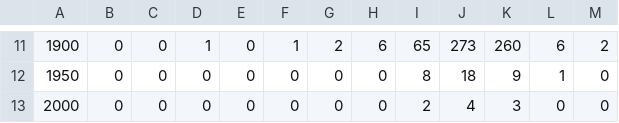
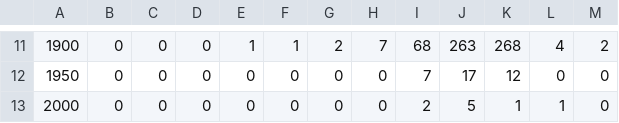
Before and after one commit to 16arpi/fouille-texte-2025, a CSV file: reports/figures/confusion/clf_confusion.csv, drawn as a sheet; only a part is shown, gaps mark what is left out; the diff covers the shown part only.

```diff
--- a/reports/figures/confusion/clf_confusion.csv
+++ b/reports/figures/confusion/clf_confusion.csv
@@ -11,3 +11,3 @@
-1900,0,0,1,0,1,2,6,65,273,260,6,2
-1950,0,0,0,0,0,0,0,8,18,9,1,0
-2000,0,0,0,0,0,0,0,2,4,3,0,0
+1900,0,0,0,1,1,2,7,68,263,268,4,2
+1950,0,0,0,0,0,0,0,7,17,12,0,0
+2000,0,0,0,0,0,0,0,2,5,1,1,0
```
Also changed, not shown: 32 edited cells elsewhere in this file, 3 other files.
